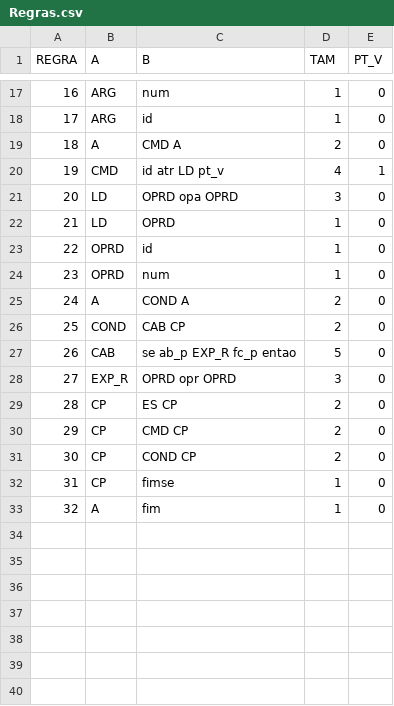
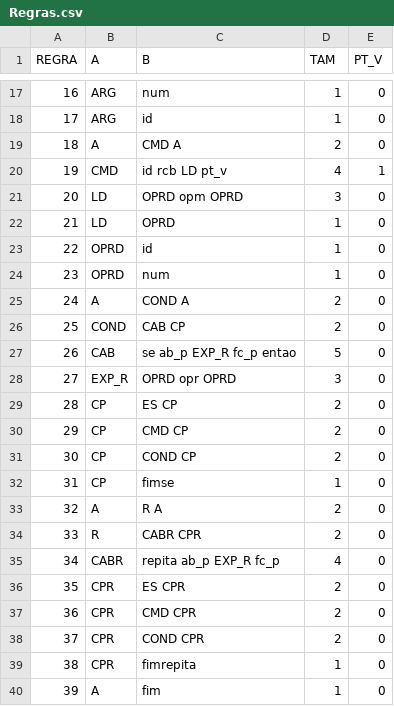
Before and after one commit to marceloohsl/compilador_sintatico, a CSV file: Regras.csv, drawn as a sheet; only a part is shown, gaps mark what is left out; addresses are those after the commit; the diff names each change by its address in the sheet, - before the commit and + after, or states it on an @@ line.

Commit message:
Update Regras.csv

```diff
--- a/Regras.csv
+++ b/Regras.csv
-C20 (B): id atr LD pt_v
+C20 (B): id rcb LD pt_v
-C21 (B): OPRD opa OPRD
+C21 (B): OPRD opm OPRD
+row 33: 32 | A | R A | 2 | 0
+row 34: 33 | R | CABR CPR | 2 | 0
+row 35: 34 | CABR | repita ab_p EXP_R fc_p | 4 | 0
+row 36: 35 | CPR | ES CPR | 2 | 0
+row 37: 36 | CPR | CMD CPR | 2 | 0
+row 38: 37 | CPR | COND CPR | 2 | 0
+row 39: 38 | CPR | fimrepita | 1 | 0
@@ column A (REGRA) renumbered from row 40 down @@
```
